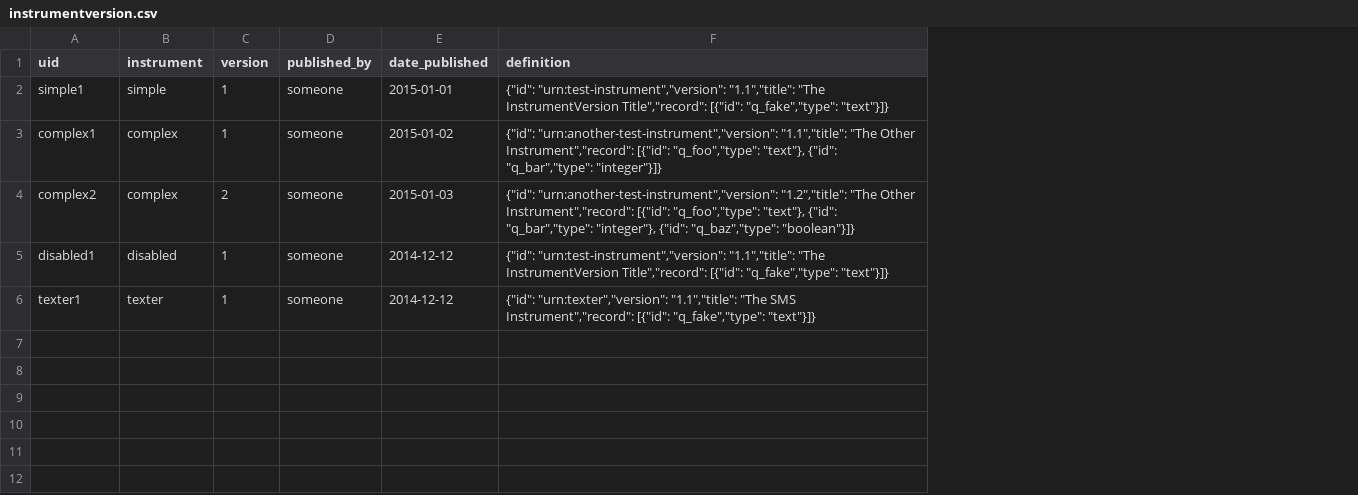
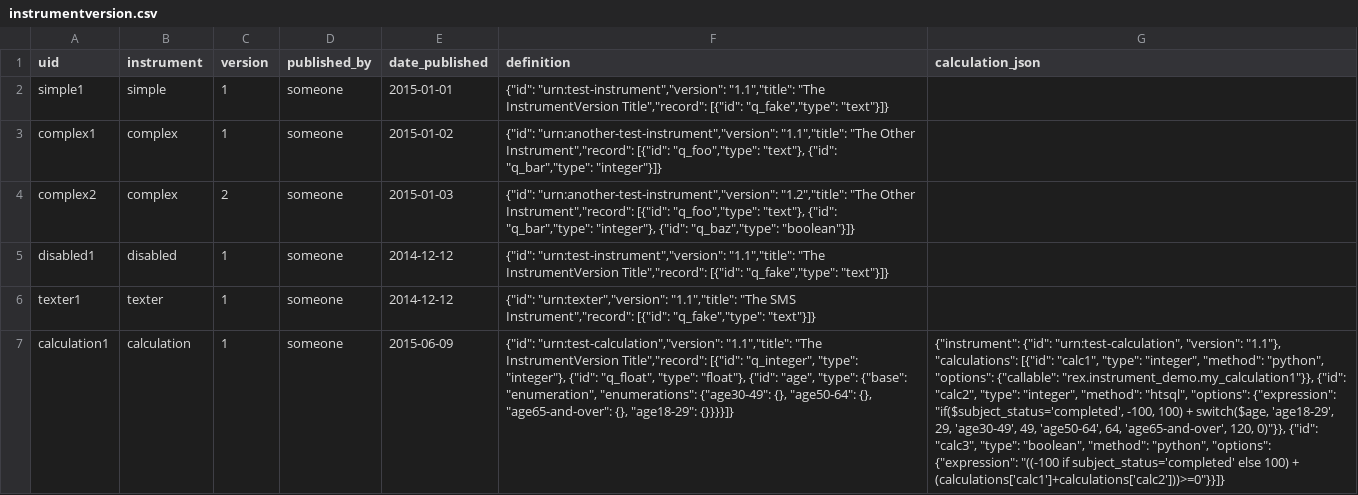
Before and after one commit to prometheusresearch/baseline-codebase, a CSV file: src/rex.instrument/demo/static/deploy/instrumentversion.csv, drawn as a sheet; the diff names each change by its address in the sheet, - before the commit and + after, or states it on an @@ line.

Commit message:
Merged in calculation201505 (pull request #6)
assessment calculations implemented

```diff
--- a/src/rex.instrument/demo/static/deploy/instrumentversion.csv
+++ b/src/rex.instrument/demo/static/deploy/instrumentversion.csv
+column G (calculation_json), empty
+row 7: calculation1 | calculation | 1 | someone | 2015-06-09 | {"id": "urn:test-calculation","version": "1.1","title": "The InstrumentVersion Title","record": [{"id": "q_integer", "type": "integer"}, {"id": "q_float", "type": "float"}, {"id": "age", "type": {"base": "enumeration", "enumerations": {"age30-49": {}, "age50-64": {}, "age65-and-over": {}, "age18-29": {}}}}]} | {"instrument": {"id": "urn:test-calculation", "version": "1.1"}, "calculations": [{"id": "calc1", "type": "integer", "method": "python", "options": {"callable": "rex.instrument_demo.my_calculation1"}}, {"id": "calc2", "type": "integer", "method": "htsql", "options": {"expression": "if($subject_status='completed', -100, 100) + switch($age, 'age18-29', 29, 'age30-49', 49, 'age50-64', 64, 'age65-and-over', 120, 0)"}}, {"id": "calc3", "type": "boolean", "method": "python", "options": {"expression": "((-100 if subject_status='completed' else 100) + (calculations['calc1']+calculations['calc2']))>=0"}}]}
```
Also changed, not shown: src/rex.instrument/demo/static/deploy/task.csv, 46 other files.
